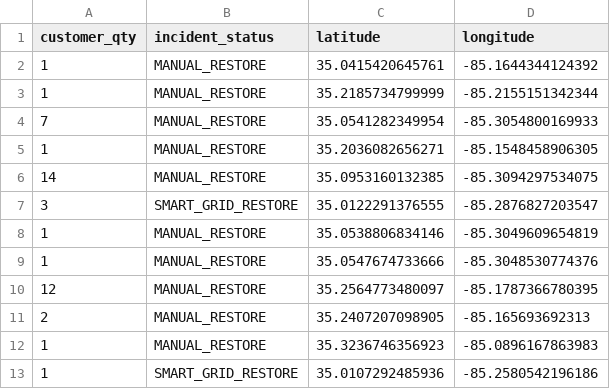
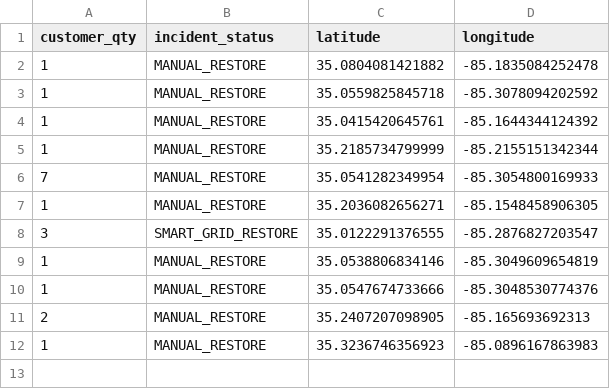
Before and after one commit to officeofperformancemanagement/public-epb-data, a CSV file: restores.csv, drawn as a sheet.

```diff
--- a/restores.csv
+++ b/restores.csv
@@ -1,2 +1,4 @@
 customer_qty,incident_status,latitude,longitude
+1,MANUAL_RESTORE,35.0804081421882,-85.1835084252478
+1,MANUAL_RESTORE,35.0559825845718,-85.3078094202592
 1,MANUAL_RESTORE,35.0415420645761,-85.1644344124392
@@ -5,3 +7,2 @@ customer_qty,incident_status,latitude,longitude
 1,MANUAL_RESTORE,35.2036082656271,-85.1548458906305
-14,MANUAL_RESTORE,35.0953160132385,-85.3094297534075
 3,SMART_GRID_RESTORE,35.0122291376555,-85.2876827203547
@@ -9,5 +10,3 @@ customer_qty,incident_status,latitude,longitude
 1,MANUAL_RESTORE,35.0547674733666,-85.3048530774376
-12,MANUAL_RESTORE,35.2564773480097,-85.1787366780395
 2,MANUAL_RESTORE,35.2407207098905,-85.165693692313
 1,MANUAL_RESTORE,35.3236746356923,-85.0896167863983
-1,SMART_GRID_RESTORE,35.0107292485936,-85.2580542196186
```
Also changed, not shown: outages.csv, 2 other files.
